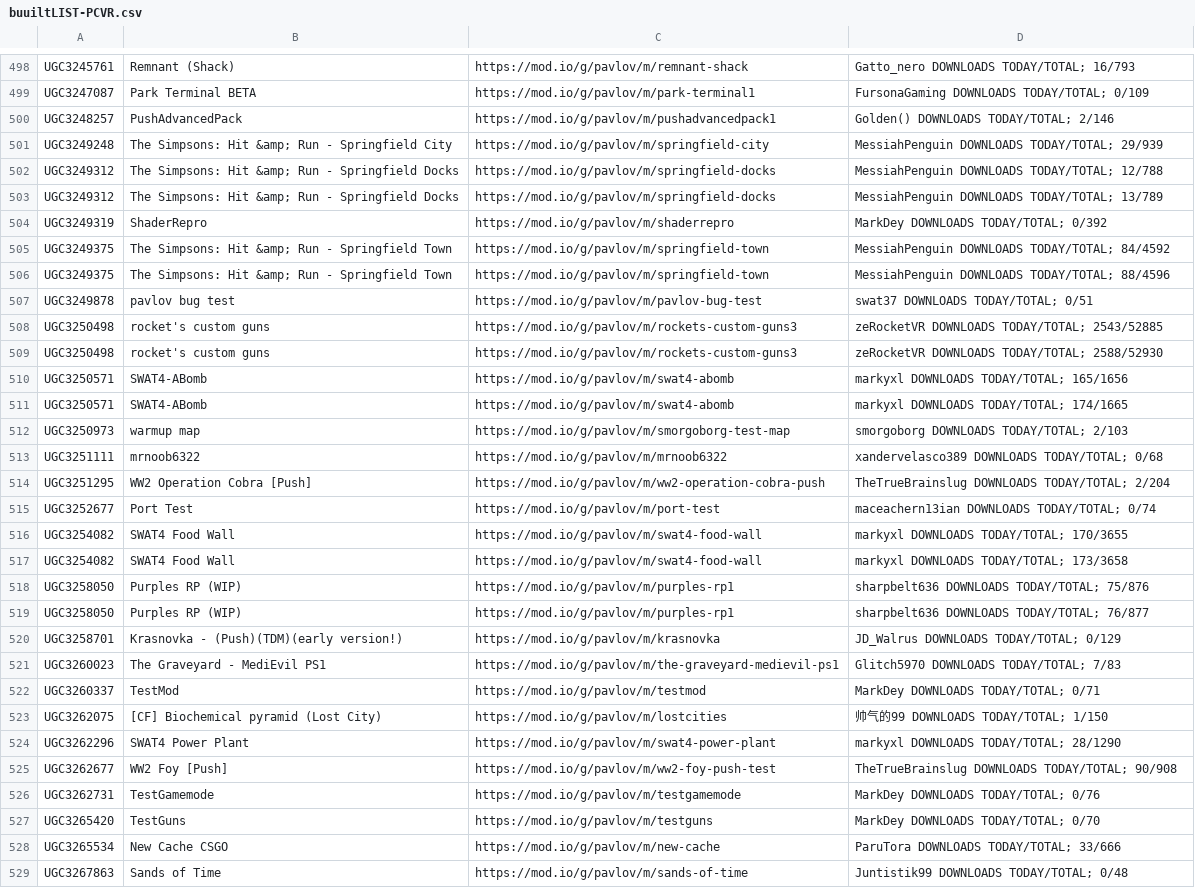
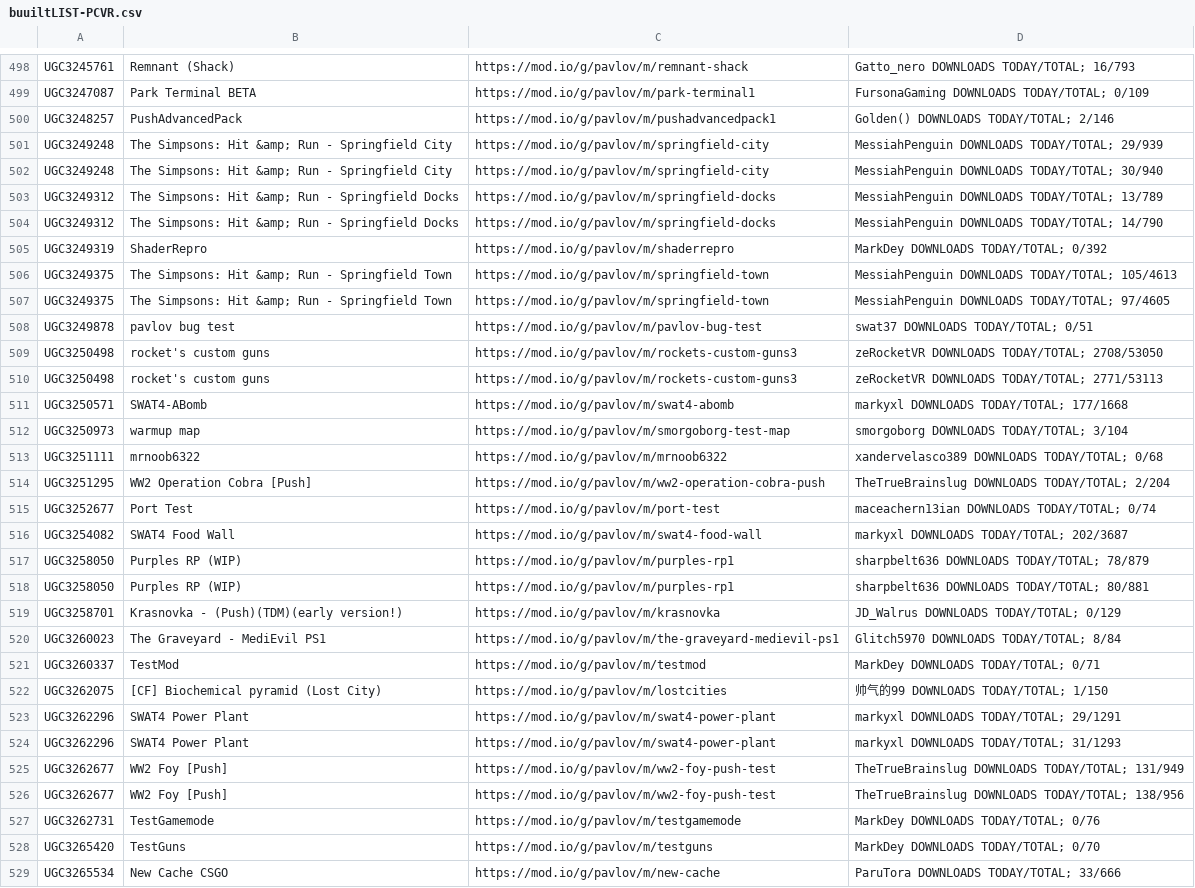
Before and after one commit to JTWP-org/Pavlov-VR-mapids, a CSV file: buuiltLIST-PCVR.csv, drawn as a sheet; only a part is shown, gaps mark what is left out; the shorter side is filled out with more unchanged rows; the diff covers the shown part only.

Commit message:
Send it Sun Aug 27 07:02:02 PM EDT 2023

```diff
--- a/buuiltLIST-PCVR.csv
+++ b/buuiltLIST-PCVR.csv
@@ -501,13 +501,13 @@
  UGC3249248, The Simpsons: Hit &amp; Run - Springfield City,https://mod.io/g/pavlov/m/springfield-city, MessiahPenguin   DOWNLOADS TODAY/TOTAL; 29/939
- UGC3249312, The Simpsons: Hit &amp; Run - Springfield Docks,https://mod.io/g/pavlov/m/springfield-docks, MessiahPenguin   DOWNLOADS TODAY/TOTAL; 12/788
+ UGC3249248, The Simpsons: Hit &amp; Run - Springfield City,https://mod.io/g/pavlov/m/springfield-city, MessiahPenguin   DOWNLOADS TODAY/TOTAL; 30/940
  UGC3249312, The Simpsons: Hit &amp; Run - Springfield Docks,https://mod.io/g/pavlov/m/springfield-docks, MessiahPenguin   DOWNLOADS TODAY/TOTAL; 13/789
+ UGC3249312, The Simpsons: Hit &amp; Run - Springfield Docks,https://mod.io/g/pavlov/m/springfield-docks, MessiahPenguin   DOWNLOADS TODAY/TOTAL; 14/790
  UGC3249319, ShaderRepro,https://mod.io/g/pavlov/m/shaderrepro, MarkDey   DOWNLOADS TODAY/TOTAL; 0/392
- UGC3249375, The Simpsons: Hit &amp; Run - Springfield Town,https://mod.io/g/pavlov/m/springfield-town, MessiahPenguin   DOWNLOADS TODAY/TOTAL; 84/4592
- UGC3249375, The Simpsons: Hit &amp; Run - Springfield Town,https://mod.io/g/pavlov/m/springfield-town, MessiahPenguin   DOWNLOADS TODAY/TOTAL; 88/4596
+ UGC3249375, The Simpsons: Hit &amp; Run - Springfield Town,https://mod.io/g/pavlov/m/springfield-town, MessiahPenguin   DOWNLOADS TODAY/TOTAL; 105/4613
+ UGC3249375, The Simpsons: Hit &amp; Run - Springfield Town,https://mod.io/g/pavlov/m/springfield-town, MessiahPenguin   DOWNLOADS TODAY/TOTAL; 97/4605
  UGC3249878, pavlov bug test,https://mod.io/g/pavlov/m/pavlov-bug-test, swat37   DOWNLOADS TODAY/TOTAL; 0/51
- UGC3250498, rocket's custom guns,https://mod.io/g/pavlov/m/rockets-custom-guns3, zeRocketVR   DOWNLOADS TODAY/TOTAL; 2543/52885
- UGC3250498, rocket's custom guns,https://mod.io/g/pavlov/m/rockets-custom-guns3, zeRocketVR   DOWNLOADS TODAY/TOTAL; 2588/52930
- UGC3250571, SWAT4-ABomb,https://mod.io/g/pavlov/m/swat4-abomb, markyxl   DOWNLOADS TODAY/TOTAL; 165/1656
- UGC3250571, SWAT4-ABomb,https://mod.io/g/pavlov/m/swat4-abomb, markyxl   DOWNLOADS TODAY/TOTAL; 174/1665
- UGC3250973, warmup map,https://mod.io/g/pavlov/m/smorgoborg-test-map, smorgoborg   DOWNLOADS TODAY/TOTAL; 2/103
+ UGC3250498, rocket's custom guns,https://mod.io/g/pavlov/m/rockets-custom-guns3, zeRocketVR   DOWNLOADS TODAY/TOTAL; 2708/53050
+ UGC3250498, rocket's custom guns,https://mod.io/g/pavlov/m/rockets-custom-guns3, zeRocketVR   DOWNLOADS TODAY/TOTAL; 2771/53113
+ UGC3250571, SWAT4-ABomb,https://mod.io/g/pavlov/m/swat4-abomb, markyxl   DOWNLOADS TODAY/TOTAL; 177/1668
+ UGC3250973, warmup map,https://mod.io/g/pavlov/m/smorgoborg-test-map, smorgoborg   DOWNLOADS TODAY/TOTAL; 3/104
  UGC3251111, mrnoob6322,https://mod.io/g/pavlov/m/mrnoob6322, xandervelasco389   DOWNLOADS TODAY/TOTAL; 0/68
@@ -515,12 +515,13 @@
  UGC3252677, Port Test,https://mod.io/g/pavlov/m/port-test, maceachern13ian   DOWNLOADS TODAY/TOTAL; 0/74
- UGC3254082, SWAT4 Food Wall,https://mod.io/g/pavlov/m/swat4-food-wall, markyxl   DOWNLOADS TODAY/TOTAL; 170/3655
- UGC3254082, SWAT4 Food Wall,https://mod.io/g/pavlov/m/swat4-food-wall, markyxl   DOWNLOADS TODAY/TOTAL; 173/3658
- UGC3258050, Purples RP (WIP),https://mod.io/g/pavlov/m/purples-rp1, sharpbelt636   DOWNLOADS TODAY/TOTAL; 75/876
- UGC3258050, Purples RP (WIP),https://mod.io/g/pavlov/m/purples-rp1, sharpbelt636   DOWNLOADS TODAY/TOTAL; 76/877
+ UGC3254082, SWAT4 Food Wall,https://mod.io/g/pavlov/m/swat4-food-wall, markyxl   DOWNLOADS TODAY/TOTAL; 202/3687
+ UGC3258050, Purples RP (WIP),https://mod.io/g/pavlov/m/purples-rp1, sharpbelt636   DOWNLOADS TODAY/TOTAL; 78/879
+ UGC3258050, Purples RP (WIP),https://mod.io/g/pavlov/m/purples-rp1, sharpbelt636   DOWNLOADS TODAY/TOTAL; 80/881
  UGC3258701, Krasnovka - (Push)(TDM)(early version!),https://mod.io/g/pavlov/m/krasnovka, JD_Walrus   DOWNLOADS TODAY/TOTAL; 0/129
- UGC3260023, The Graveyard - MediEvil PS1,https://mod.io/g/pavlov/m/the-graveyard-medievil-ps1, Glitch5970   DOWNLOADS TODAY/TOTAL; 7/83
+ UGC3260023, The Graveyard - MediEvil PS1,https://mod.io/g/pavlov/m/the-graveyard-medievil-ps1, Glitch5970   DOWNLOADS TODAY/TOTAL; 8/84
  UGC3260337, TestMod,https://mod.io/g/pavlov/m/testmod, MarkDey   DOWNLOADS TODAY/TOTAL; 0/71
  UGC3262075, [CF] Biochemical pyramid (Lost City),https://mod.io/g/pavlov/m/lostcities, 帅气的99   DOWNLOADS TODAY/TOTAL; 1/150
- UGC3262296, SWAT4 Power Plant,https://mod.io/g/pavlov/m/swat4-power-plant, markyxl   DOWNLOADS TODAY/TOTAL; 28/1290
- UGC3262677, WW2 Foy [Push],https://mod.io/g/pavlov/m/ww2-foy-push-test, TheTrueBrainslug   DOWNLOADS TODAY/TOTAL; 90/908
+ UGC3262296, SWAT4 Power Plant,https://mod.io/g/pavlov/m/swat4-power-plant, markyxl   DOWNLOADS TODAY/TOTAL; 29/1291
+ UGC3262296, SWAT4 Power Plant,https://mod.io/g/pavlov/m/swat4-power-plant, markyxl   DOWNLOADS TODAY/TOTAL; 31/1293
+ UGC3262677, WW2 Foy [Push],https://mod.io/g/pavlov/m/ww2-foy-push-test, TheTrueBrainslug   DOWNLOADS TODAY/TOTAL; 131/949
+ UGC3262677, WW2 Foy [Push],https://mod.io/g/pavlov/m/ww2-foy-push-test, TheTrueBrainslug   DOWNLOADS TODAY/TOTAL; 138/956
  UGC3262731, TestGamemode,https://mod.io/g/pavlov/m/testgamemode, MarkDey   DOWNLOADS TODAY/TOTAL; 0/76
```
Also changed, not shown: 1 added row, 5 removed rows and 137 edited cells elsewhere in this file.
